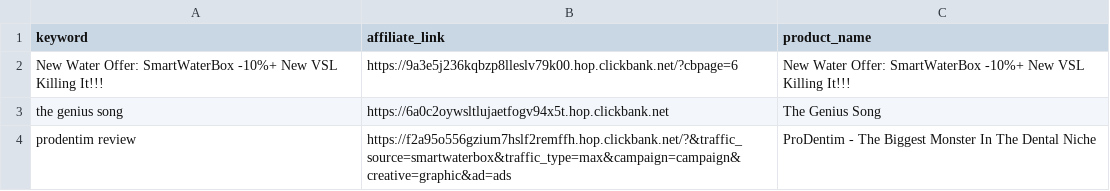
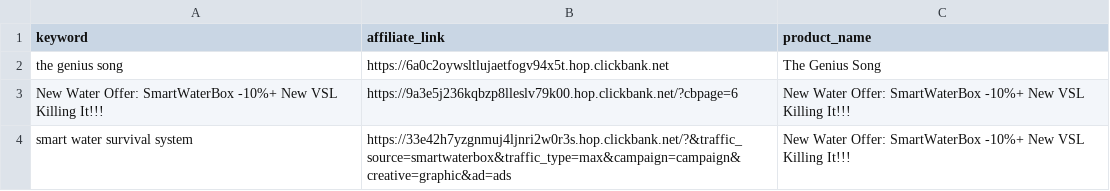
Before and after one commit to startknowledge/ultra-static-seo-engine, a CSV file: money-keywords.csv, drawn as a sheet.

Commit message:
🚀 update [skip ci]

```diff
--- a/money-keywords.csv
+++ b/money-keywords.csv
@@ -1,4 +1,4 @@
 keyword,affiliate_link,product_name
+the genius song,https://6a0c2oywsltlujaetfogv94x5t.hop.clickbank.net,The Genius Song
 New Water Offer: SmartWaterBox -10%+ New VSL Killing It!!!,https://9a3e5j236kqbzp8lleslv79k00.hop.clickbank.net/?cbpage=6,New Water Offer: SmartWaterBox -10%+ New VSL Killing It!!!
-the genius song,https://6a0c2oywsltlujaetfogv94x5t.hop.clickbank.net,The Genius Song
-prodentim review,https://f2a95o556gzium7hslf2remffh.hop.clickbank.net/?&traffic_source=smartwaterbox&traffic_type=max&campaign=campaign&creative=graphic&ad=ads,ProDentim - The Biggest Monster In The Dental Niche
+smart water survival system,https://33e42h7yzgnmuj4ljnri2w0r3s.hop.clickbank.net/?&traffic_source=smartwaterbox&traffic_type=max&campaign=campaign&creative=graphic&ad=ads,New Water Offer: SmartWaterBox -10%+ New VSL Killing It!!!
```
